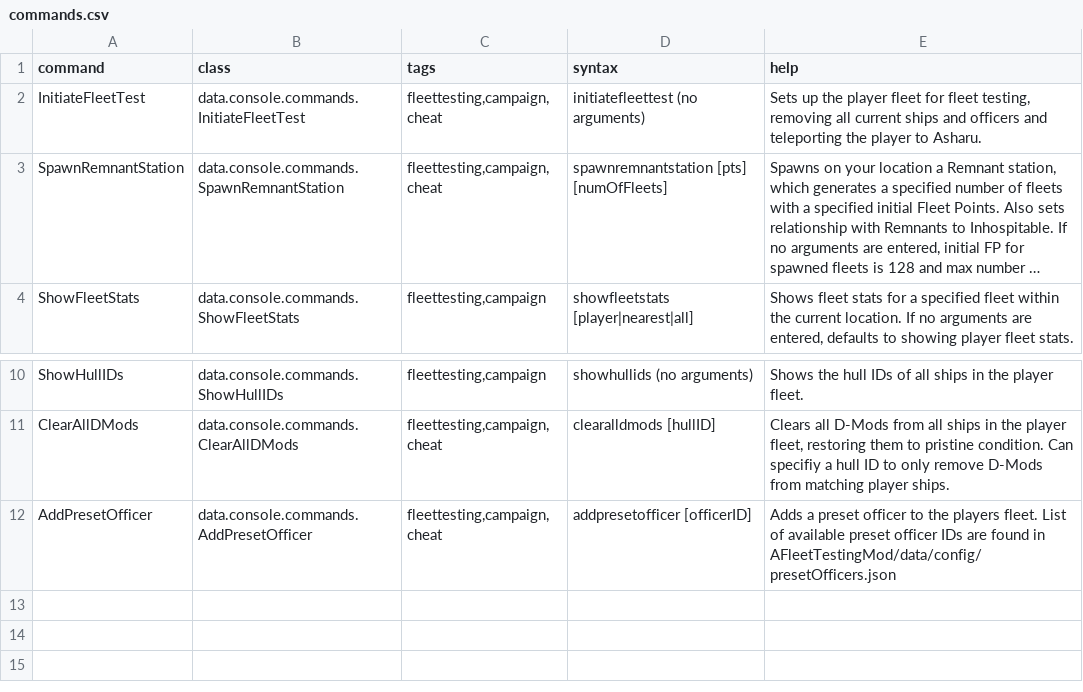
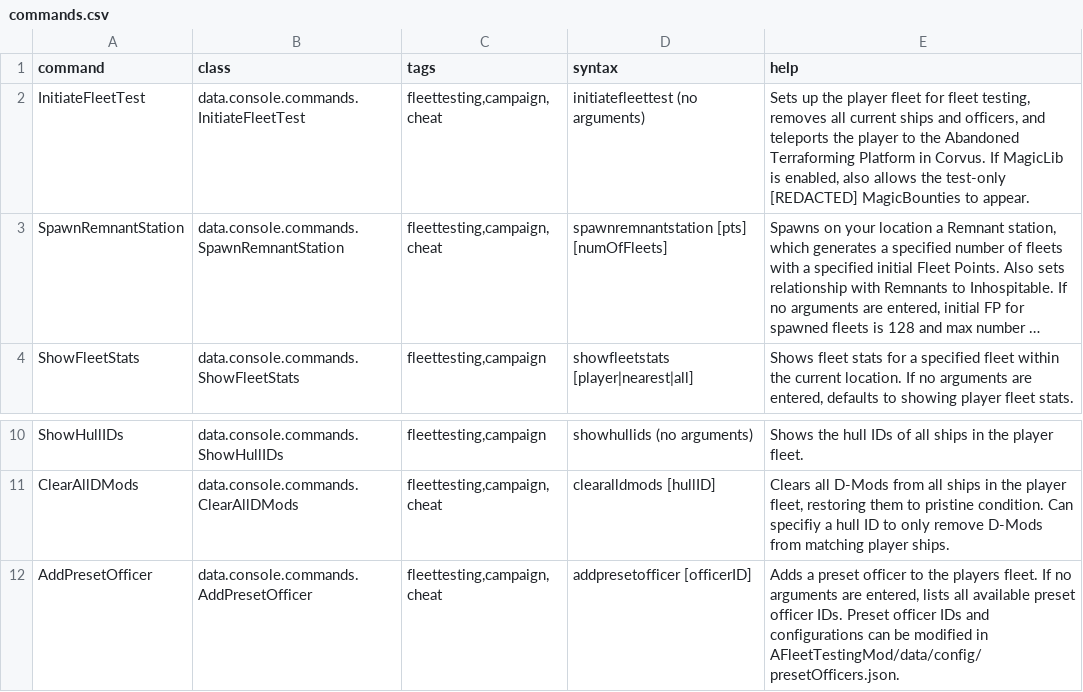
Before and after one commit to Tranquiliti/AFleetTestingMod, a CSV file: data/console/commands.csv, drawn as a sheet; only a part is shown, gaps mark what is left out; long unchanged cells end in …; the diff names each change by its address in the sheet, - before the commit and + after, or states it on an @@ line.

```diff
--- a/data/console/commands.csv
+++ b/data/console/commands.csv
-E2 (help): …fleet testing, removing all current ships and officers and teleporting the player to Asharu.
+E2 (help): …fleet testing, removes all current ships and officers, and teleports the player to the Abandoned Terraforming Platform in Corvus. If MagicLib is enabled, also allows the test-only [REDACTED] MagicBounties to appear.
-E12 (help): …players fleet. List of available preset officer IDs are found in AFleetTestingMod/data/config/presetOfficers.json
+E12 (help): …players fleet. If no arguments are entered, lists all available preset officer IDs. Preset officer IDs and configurations can be modified in AFleetTestingMod/data/config/presetOfficers.json.
```
Also changed, not shown: 10 other files.
